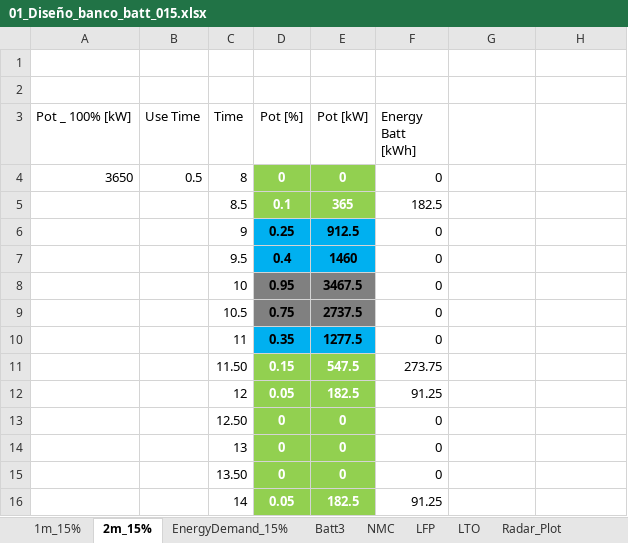
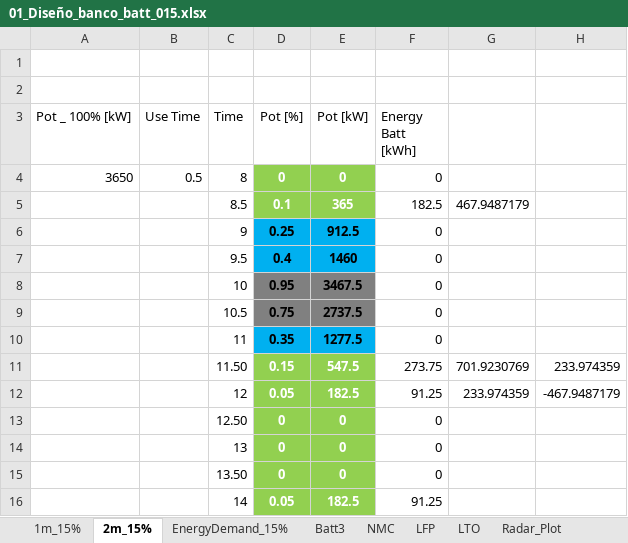
Before and after one commit to LEOSZ8/Tesis_Msc_LSZ, an Excel workbook: 02_Codigo/04_BattBankDesign/01_codes/01_Pnom015/01_Diseño_banco_batt_015.xlsx, sheet 2m_15%, drawn as a sheet; only a part is shown; values as stored, in another font and other column widths than the file's, no borders; the diff names each change by its address in the sheet, - before the commit and + after, or states it on an @@ line.

```diff
--- a/02_Codigo/04_BattBankDesign/01_codes/01_Pnom015/01_Diseño_banco_batt_015.xlsx (sheet 2m_15%)
+++ b/02_Codigo/04_BattBankDesign/01_codes/01_Pnom015/01_Diseño_banco_batt_015.xlsx (sheet 2m_15%)
-G5: (empty)
+G5: 467.9487179
-G11: (empty)
+G11: 701.9230769
-H11: (empty)
+H11: 233.974359
-G12: (empty)
+G12: 233.974359
-H12: (empty)
+H12: -467.9487179
```
Also changed, not shown: sheet 1m_15%, 02_Codigo/04_BattBankDesign/01_codes/02_Pnom025/01_Diseño_banco_batt_025.xlsx, 27 other files.
